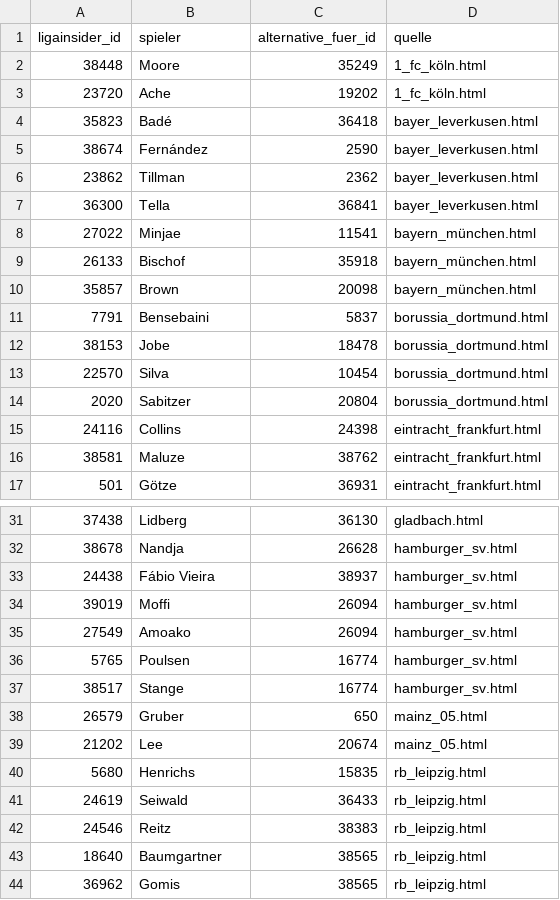
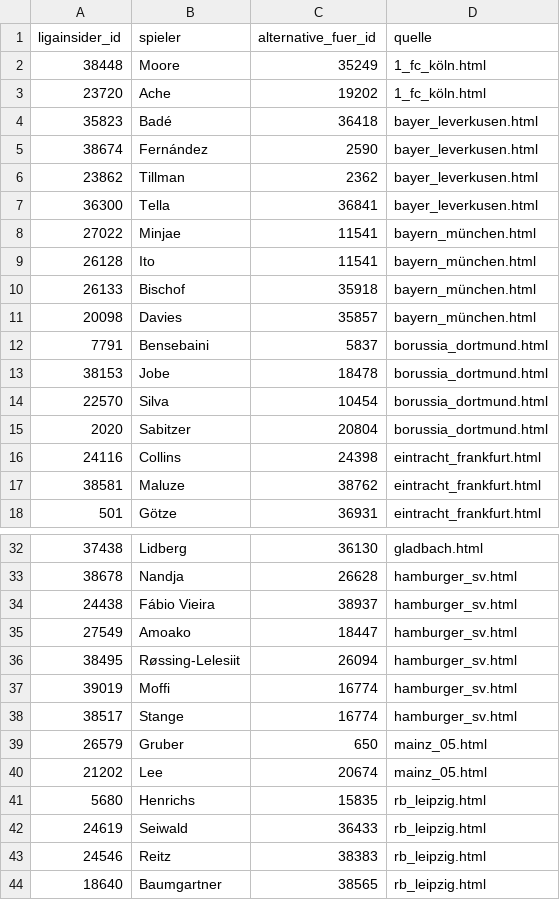
Before and after one commit to robb1302/kickbase-ai, a CSV file: data/matchday/bundesliga_alternativen.csv, drawn as a sheet; only a part is shown, gaps mark what is left out; the shorter side is filled out with more unchanged rows.

```diff
--- a/data/matchday/bundesliga_alternativen.csv
+++ b/data/matchday/bundesliga_alternativen.csv
@@ -8,4 +8,5 @@
 27022;Minjae;11541;bayern_münchen.html
+26128;Ito;11541;bayern_münchen.html
 26133;Bischof;35918;bayern_münchen.html
-35857;Brown;20098;bayern_münchen.html
+20098;Davies;35857;bayern_münchen.html
 7791;Bensebaini;5837;borussia_dortmund.html
@@ -33,5 +34,5 @@
 24438;Fábio Vieira;38937;hamburger_sv.html
-39019;Moffi;26094;hamburger_sv.html
-27549;Amoako;26094;hamburger_sv.html
-5765;Poulsen;16774;hamburger_sv.html
+27549;Amoako;18447;hamburger_sv.html
+38495;Røssing-Lelesiit;26094;hamburger_sv.html
+39019;Moffi;16774;hamburger_sv.html
 38517;Stange;16774;hamburger_sv.html
```
Also changed, not shown: data/final/final.csv, data/matchday/bundesliga_startelf.csv.
